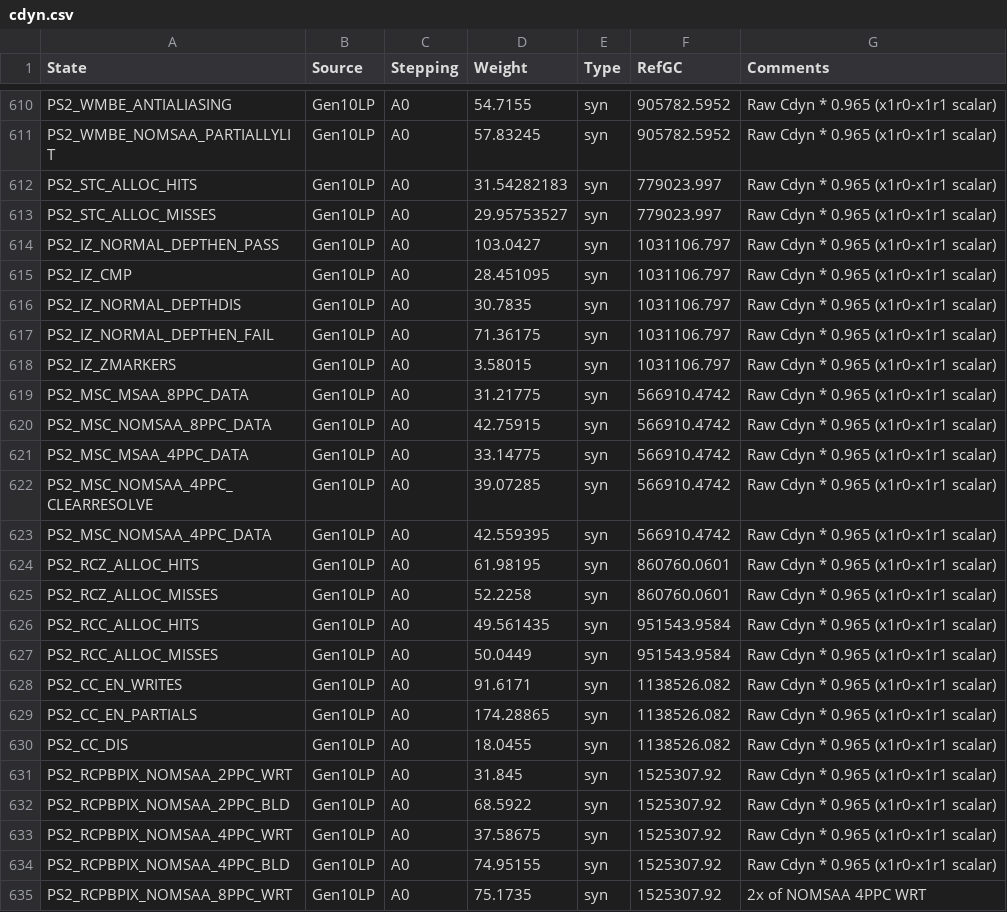
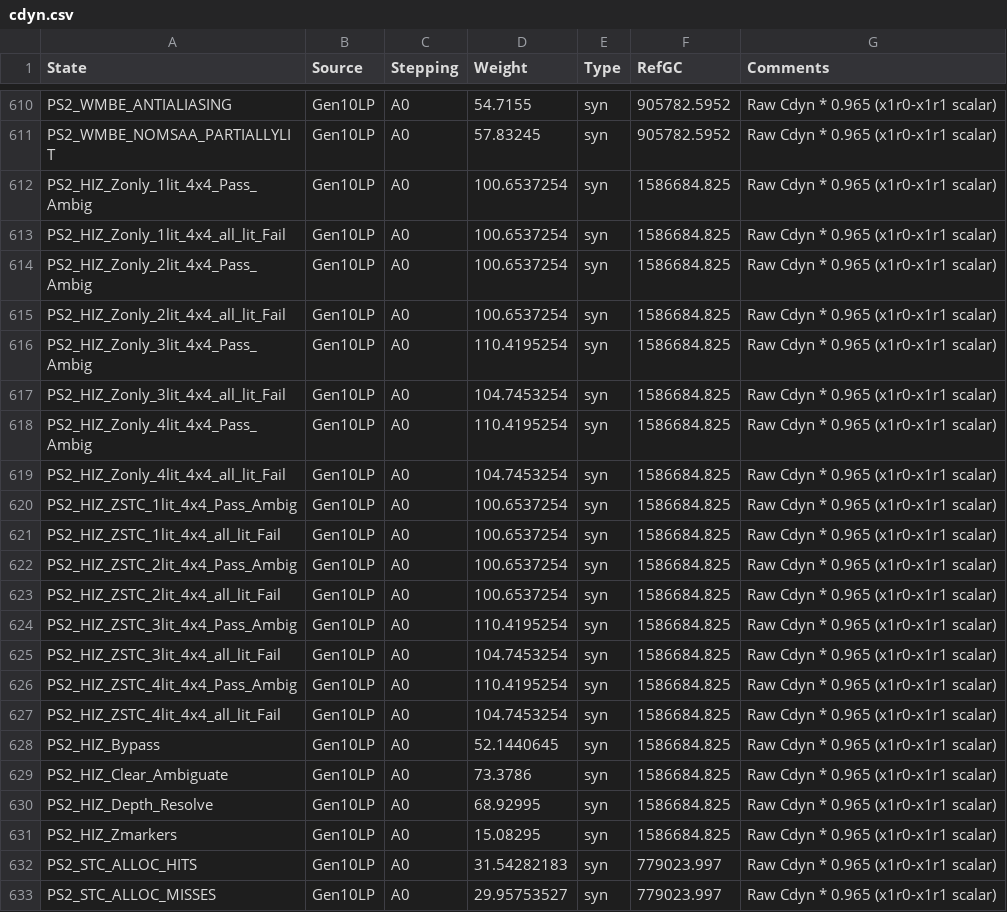
Before and after one commit to tushgarg20/Alps-ci-cd, a CSV file: Inputs/cdyn.csv, drawn as a sheet; only a part is shown, gaps mark what is left out; the shorter side is filled out with more unchanged rows; the diff names each change by its address in the sheet, - before the commit and + after, or states it on an @@ line.

Commit message:
Adding HIZ CNL cdyn wts except for PS2_HIZ_Stencil_Only state.

```diff
--- a/Inputs/cdyn.csv
+++ b/Inputs/cdyn.csv
+row 612: PS2_HIZ_Zonly_1lit_4x4_Pass_Ambig | Gen10LP | A0 | 100.6537254 | syn | 1586684.825 | Raw Cdyn * 0.965 (x1r0-x1r1 scalar)
+row 613: PS2_HIZ_Zonly_1lit_4x4_all_lit_Fail | Gen10LP | A0 | 100.6537254 | syn | 1586684.825 | Raw Cdyn * 0.965 (x1r0-x1r1 scalar)
+row 614: PS2_HIZ_Zonly_2lit_4x4_Pass_Ambig | Gen10LP | A0 | 100.6537254 | syn | 1586684.825 | Raw Cdyn * 0.965 (x1r0-x1r1 scalar)
+row 615: PS2_HIZ_Zonly_2lit_4x4_all_lit_Fail | Gen10LP | A0 | 100.6537254 | syn | 1586684.825 | Raw Cdyn * 0.965 (x1r0-x1r1 scalar)
+row 616: PS2_HIZ_Zonly_3lit_4x4_Pass_Ambig | Gen10LP | A0 | 110.4195254 | syn | 1586684.825 | Raw Cdyn * 0.965 (x1r0-x1r1 scalar)
+row 617: PS2_HIZ_Zonly_3lit_4x4_all_lit_Fail | Gen10LP | A0 | 104.7453254 | syn | 1586684.825 | Raw Cdyn * 0.965 (x1r0-x1r1 scalar)
+row 618: PS2_HIZ_Zonly_4lit_4x4_Pass_Ambig | Gen10LP | A0 | 110.4195254 | syn | 1586684.825 | Raw Cdyn * 0.965 (x1r0-x1r1 scalar)
+row 619: PS2_HIZ_Zonly_4lit_4x4_all_lit_Fail | Gen10LP | A0 | 104.7453254 | syn | 1586684.825 | Raw Cdyn * 0.965 (x1r0-x1r1 scalar)
+row 620: PS2_HIZ_ZSTC_1lit_4x4_Pass_Ambig | Gen10LP | A0 | 100.6537254 | syn | 1586684.825 | Raw Cdyn * 0.965 (x1r0-x1r1 scalar)
+row 621: PS2_HIZ_ZSTC_1lit_4x4_all_lit_Fail | Gen10LP | A0 | 100.6537254 | syn | 1586684.825 | Raw Cdyn * 0.965 (x1r0-x1r1 scalar)
+row 622: PS2_HIZ_ZSTC_2lit_4x4_Pass_Ambig | Gen10LP | A0 | 100.6537254 | syn | 1586684.825 | Raw Cdyn * 0.965 (x1r0-x1r1 scalar)
+row 623: PS2_HIZ_ZSTC_2lit_4x4_all_lit_Fail | Gen10LP | A0 | 100.6537254 | syn | 1586684.825 | Raw Cdyn * 0.965 (x1r0-x1r1 scalar)
+row 624: PS2_HIZ_ZSTC_3lit_4x4_Pass_Ambig | Gen10LP | A0 | 110.4195254 | syn | 1586684.825 | Raw Cdyn * 0.965 (x1r0-x1r1 scalar)
+row 625: PS2_HIZ_ZSTC_3lit_4x4_all_lit_Fail | Gen10LP | A0 | 104.7453254 | syn | 1586684.825 | Raw Cdyn * 0.965 (x1r0-x1r1 scalar)
+row 626: PS2_HIZ_ZSTC_4lit_4x4_Pass_Ambig | Gen10LP | A0 | 110.4195254 | syn | 1586684.825 | Raw Cdyn * 0.965 (x1r0-x1r1 scalar)
+row 627: PS2_HIZ_ZSTC_4lit_4x4_all_lit_Fail | Gen10LP | A0 | 104.7453254 | syn | 1586684.825 | Raw Cdyn * 0.965 (x1r0-x1r1 scalar)
+row 628: PS2_HIZ_Bypass | Gen10LP | A0 | 52.1440645 | syn | 1586684.825 | Raw Cdyn * 0.965 (x1r0-x1r1 scalar)
+row 629: PS2_HIZ_Clear_Ambiguate | Gen10LP | A0 | 73.3786 | syn | 1586684.825 | Raw Cdyn * 0.965 (x1r0-x1r1 scalar)
+row 630: PS2_HIZ_Depth_Resolve | Gen10LP | A0 | 68.92995 | syn | 1586684.825 | Raw Cdyn * 0.965 (x1r0-x1r1 scalar)
+row 631: PS2_HIZ_Zmarkers | Gen10LP | A0 | 15.08295 | syn | 1586684.825 | Raw Cdyn * 0.965 (x1r0-x1r1 scalar)
```
